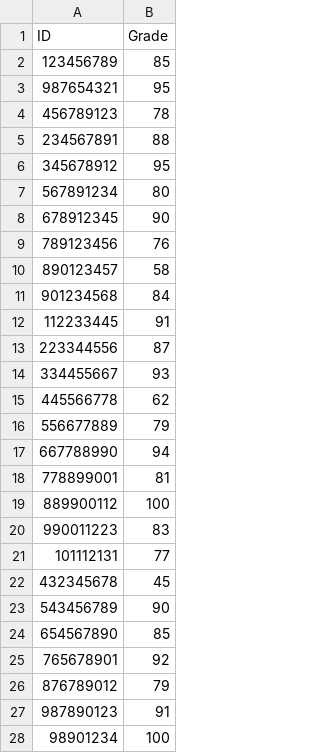
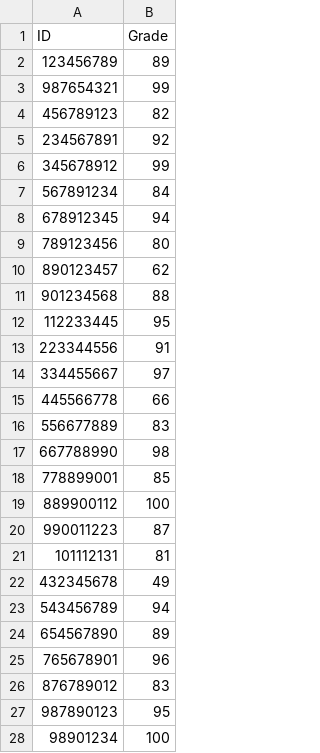
Before and after one commit to LielMonis/Exercise4_Q1-16.11, a CSV file: grades.csv, drawn as a sheet; only a part is shown; the diff covers the shown part only.

```diff
--- a/grades.csv
+++ b/grades.csv
@@ -1,28 +1,28 @@
 ID,Grade
-123456789,85
-987654321,95
-456789123,78
-234567891,88
-345678912,95
-567891234,80
-678912345,90
-789123456,76
-890123457,58
-901234568,84
-112233445,91
-223344556,87
-334455667,93
-445566778,62
-556677889,79
-667788990,94
-778899001,81
+123456789,89
+987654321,99
+456789123,82
+234567891,92
+345678912,99
+567891234,84
+678912345,94
+789123456,80
+890123457,62
+901234568,88
+112233445,95
+223344556,91
+334455667,97
+445566778,66
+556677889,83
+667788990,98
+778899001,85
 889900112,100
-990011223,83
-101112131,77
-432345678,45
-543456789,90
-654567890,85
-765678901,92
-876789012,79
-987890123,91
+990011223,87
+101112131,81
+432345678,49
+543456789,94
+654567890,89
+765678901,96
+876789012,83
+987890123,95
 98901234,100
```
Also changed, not shown: 2 edited cells elsewhere in this file, 2 other files.
